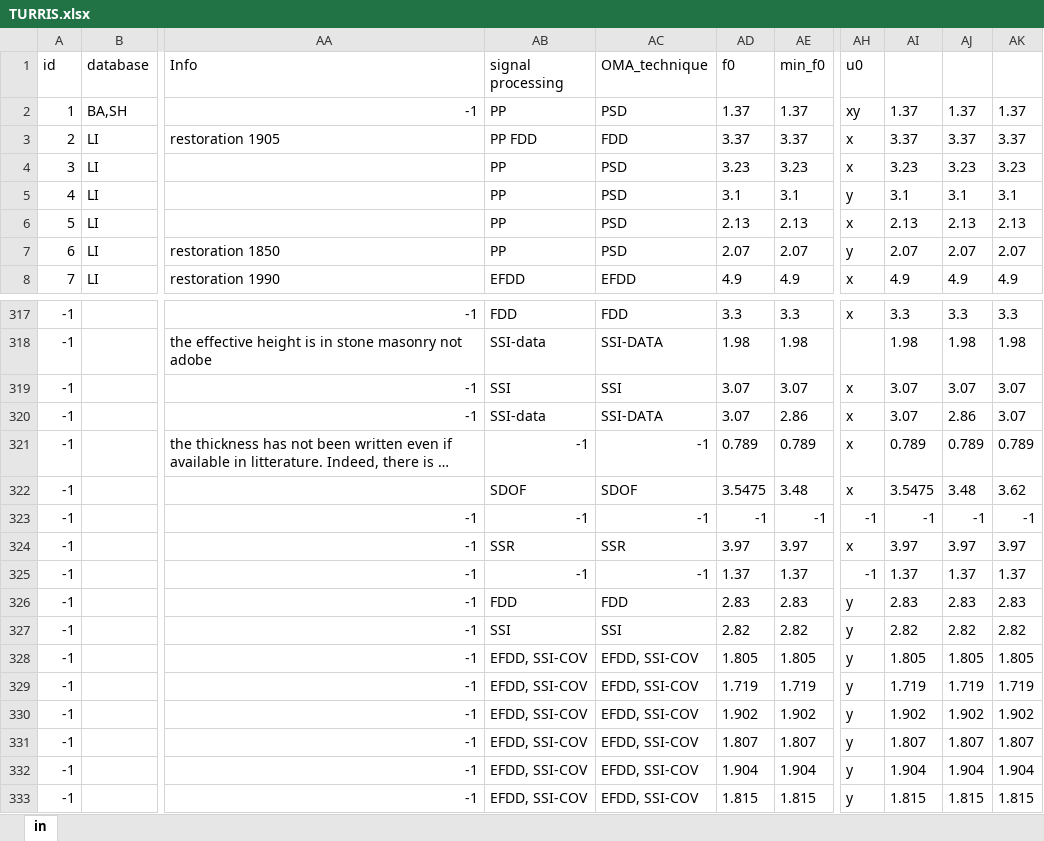
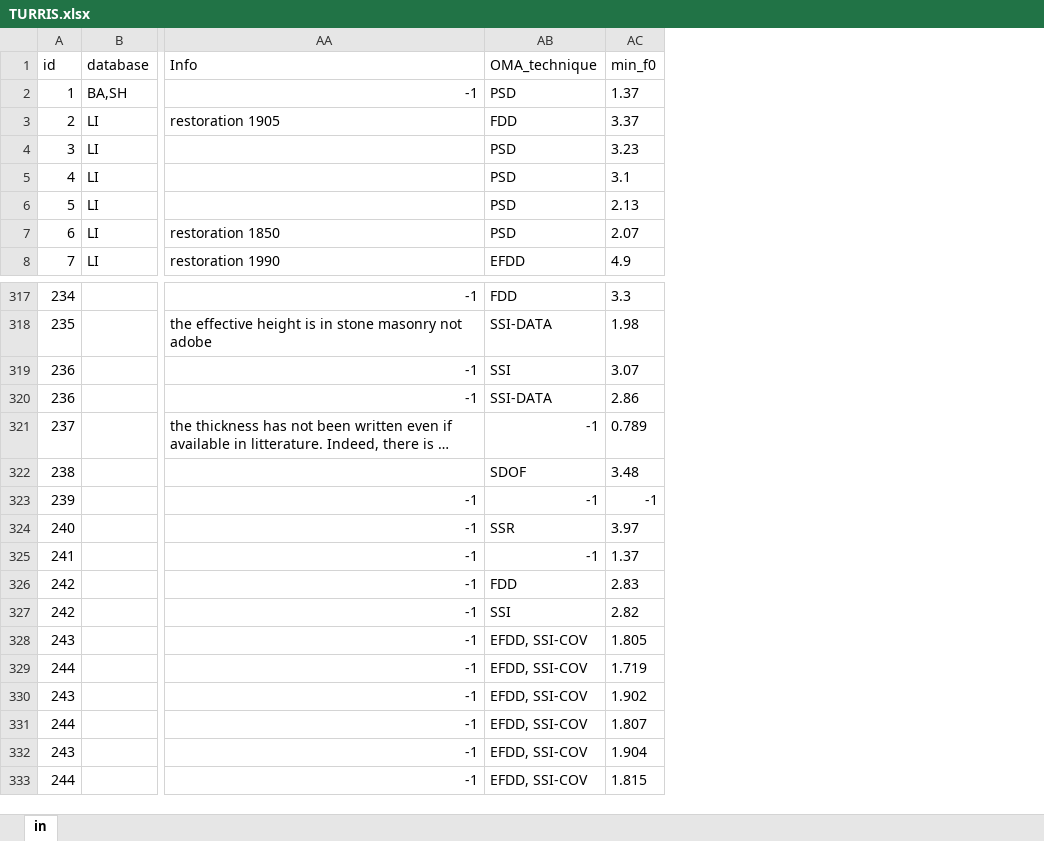
Before and after one commit to MArnaud/TURRIS, an Excel workbook: TURRIS.xlsx, sheet in, drawn as a sheet; only a part is shown, gaps mark what is left out; long unchanged cells end in …; values as stored, in another font and other column widths than the file's, no borders; charts and pictures not drawn; the diff covers the shown part only; the diff names each change by its address in the sheet, - before the commit and + after, or states it on an @@ line.

```diff
--- a/TURRIS.xlsx (sheet in)
+++ b/TURRIS.xlsx (sheet in)
-column AB (signal processing), rows 2-8: PP | PP FDD | PP | PP | PP | PP | EFDD; rows 317-333: FDD | SSI-data | SSI | SSI-data | -1 | SDOF | -1 | SSR | -1 | FDD | SSI | EFDD, SSI-COV | EFDD, SSI-COV | EFDD, SSI-COV | EFDD, SSI-COV | EFDD, SSI-COV | EFDD, SSI-COV
-column AD (f0), rows 2-8: 1.37 | 3.37 | 3.23 | 3.1 | 2.13 | 2.07 | 4.9; rows 317-333: 3.3 | 1.98 | 3.07 | 3.07 | 0.789 | 3.5475 | -1 | 3.97 | 1.37 | 2.83 | 2.82 | 1.805 | 1.719 | 1.902 | 1.807 | 1.904 | 1.815
-column AH (u0), rows 2-8: xy | x | x | y | x | y | x; rows 317-333: x |  | x | x | x | x | -1 | x | -1 | y | y | y | y | y | y | y | y
-column AI, rows 2-8: 1.37 | 3.37 | 3.23 | 3.1 | 2.13 | 2.07 | 4.9; rows 317-333: 3.3 | 1.98 | 3.07 | 3.07 | 0.789 | 3.5475 | -1 | 3.97 | 1.37 | 2.83 | 2.82 | 1.805 | 1.719 | 1.902 | 1.807 | 1.904 | 1.815
-column AJ, rows 2-8: 1.37 | 3.37 | 3.23 | 3.1 | 2.13 | 2.07 | 4.9; rows 317-333: 3.3 | 1.98 | 3.07 | 2.86 | 0.789 | 3.48 | -1 | 3.97 | 1.37 | 2.83 | 2.82 | 1.805 | 1.719 | 1.902 | 1.807 | 1.904 | 1.815
-column AK, rows 2-8: 1.37 | 3.37 | 3.23 | 3.1 | 2.13 | 2.07 | 4.9; rows 317-333: 3.3 | 1.98 | 3.07 | 3.07 | 0.789 | 3.62 | -1 | 3.97 | 1.37 | 2.83 | 2.82 | 1.805 | 1.719 | 1.902 | 1.807 | 1.904 | 1.815
-A317 (id): -1
+A317 (id): 234
-A318 (id): -1
+A318 (id): 235
-A319:A320 (id): -1
+A319:A320 (id): 236
-A321 (id): -1
+A321 (id): 237
-A322 (id): -1
+A322 (id): 238
-A323 (id): -1
+A323 (id): 239
-A324 (id): -1
+A324 (id): 240
-A325 (id): -1
+A325 (id): 241
-A326:A327 (id): -1
+A326:A327 (id): 242
-A328 (id): -1
+A328 (id): 243
-A329 (id): -1
+A329 (id): 244
-A330 (id): -1
+A330 (id): 243
-A331 (id): -1
+A331 (id): 244
-A332 (id): -1
+A332 (id): 243
-A333 (id): -1
+A333 (id): 244
```
Also changed, not shown: 27 edited cells elsewhere in this sheet, formulas that keep their value, 1 other file.
